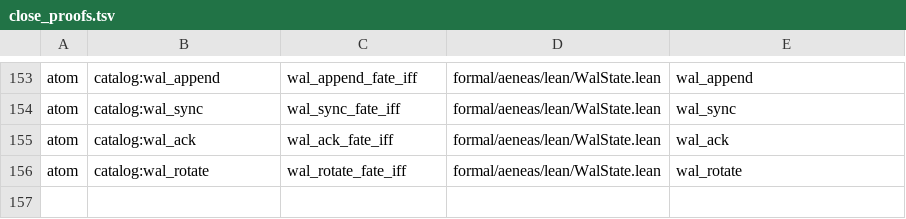
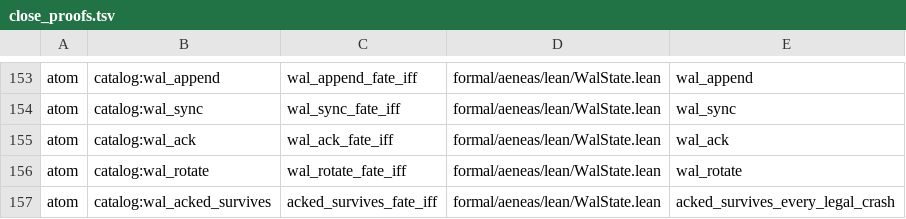
Before and after one commit to paulocsanz/pedradb, a TSV file: scripts/ratchet/close_proofs.tsv, drawn as a sheet; only a part is shown, gaps mark what is left out.

Commit message:
rfc0214 p0.1 6/6 (FECHAMENTO): atom catalog:wal_acked_survives — sobrevivencia decidida pela costura Env
Teorema acked_survives_fate_iff (WalState.lean): dois futuros ok exatos — corte legal (crash_legal = ok true): v = cut >= acked; corte ilegal: v = true. A legalidade e a do Env (P0.2 pinara o crash_legal). Corpo real promovido; as-us chama sobrevivavel corte abaixo do piso, recusado pela planta DST wal_inv_on_live_recording_is_not_ok (1 passed). FECHAMENTO P0.1: 6/6 atomos, floor_atom 122->128, floor_extract 156->150. Gate check_depth_floor.py GREEN.

```diff
--- a/scripts/ratchet/close_proofs.tsv
+++ b/scripts/ratchet/close_proofs.tsv
@@ -156 +156,2 @@ atom	catalog:wal_ack	wal_ack_fate_iff	formal/aeneas/lean/WalState.lean	wal_ack
 atom	catalog:wal_rotate	wal_rotate_fate_iff	formal/aeneas/lean/WalState.lean	wal_rotate
+atom	catalog:wal_acked_survives	acked_survives_fate_iff	formal/aeneas/lean/WalState.lean	acked_survives_every_legal_crash
```
Also changed, not shown: scripts/ratchet/proof_depth.tsv, 5 other files.
